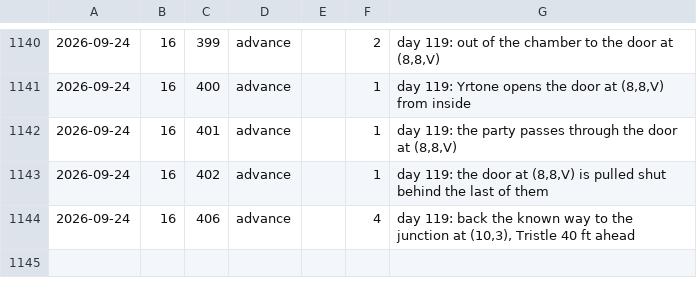
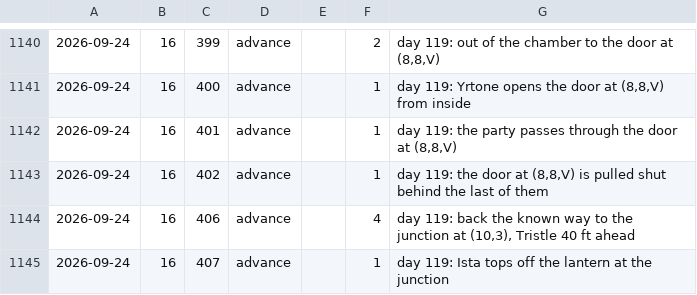
Before and after one commit to dllahr/claude_playing_advanced_dungeons_and_dragons_1st_edition, a TSV file: campaign/clock.tsv, drawn as a sheet; only a part is shown, gaps mark what is left out; the diff names each change by its address in the sheet, - before the commit and + after, or states it on an @@ line.

```diff
--- a/campaign/clock.tsv
+++ b/campaign/clock.tsv
+row 1145: 2026-09-24 | 16 | 407 | advance |  | 1 | day 119: Ista tops off the lantern at the junction
```
Also changed, not shown: campaign/carry.tsv, campaign/light.tsv.
